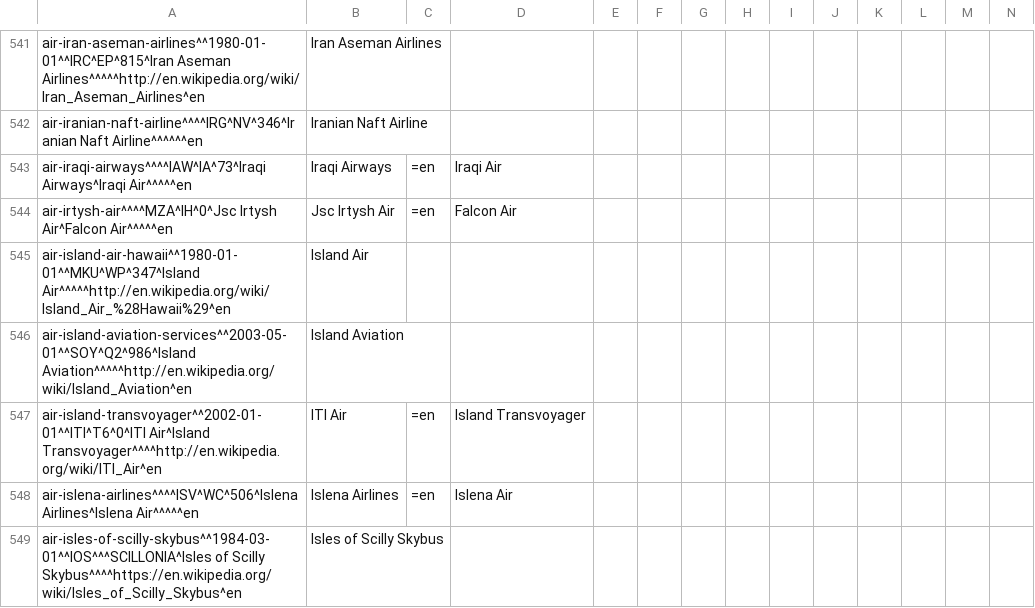
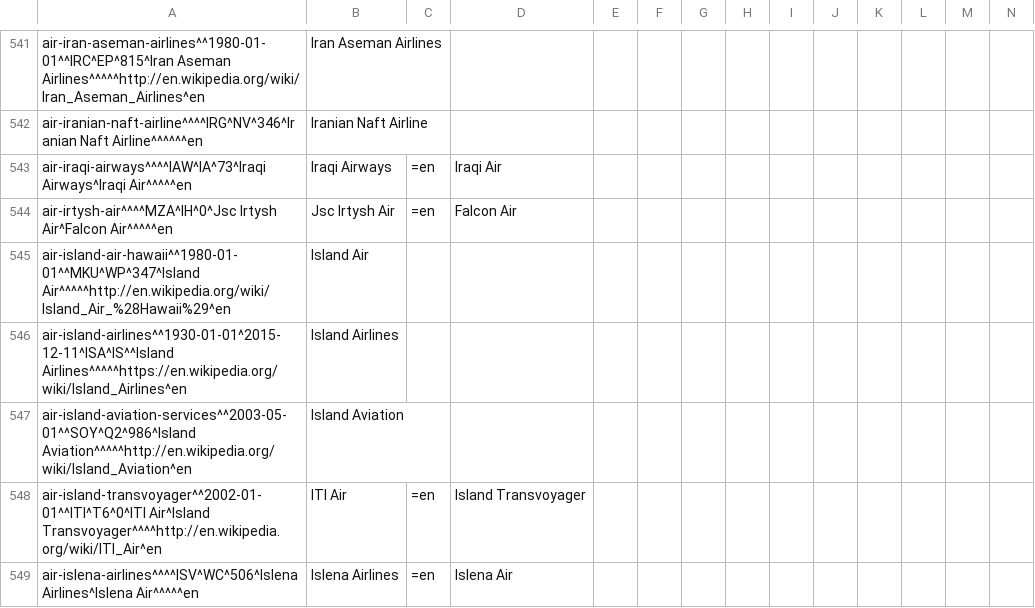
Before and after one commit to opentraveldata/optd, a CSV file: refdata/ORI/ori_airline_best_known_so_far.csv, drawn as a sheet; only a part is shown, gaps mark what is left out; the shorter side is filled out with more unchanged rows; rows hold the shown columns only; the diff names each change by its address in the sheet, - before the commit and + after, or states it on an @@ line.

Commit message:
Added "Island Airlines"
This commit was automatically imported from the repository opentraveldata/opentraveldata:

commit 02e09bd7b7b85062fbe1cdfd9910cd0f166e364d
tree d63ee3ced18b547767426cf8cb941a54838f464f
parent 0b208d8c44c9278ea8e5b68e25c2858a38083a43
author Paul De Schacht <pauldeschacht@gmail.com> 1451903165 +0100
committer Paul De Schacht <pauldeschacht@gmail.com> 1451903165 +0100

    Added "Island Airlines"

```diff
--- a/refdata/ORI/ori_airline_best_known_so_far.csv
+++ b/refdata/ORI/ori_airline_best_known_so_far.csv
+row 546: air-island-airlines^^1930-01-01^2015-12-11^ISA^IS^^Island Airlines^^^^^https://en.wikipedia.org/wiki/Island_Airlines^en | Island Airlines
```
